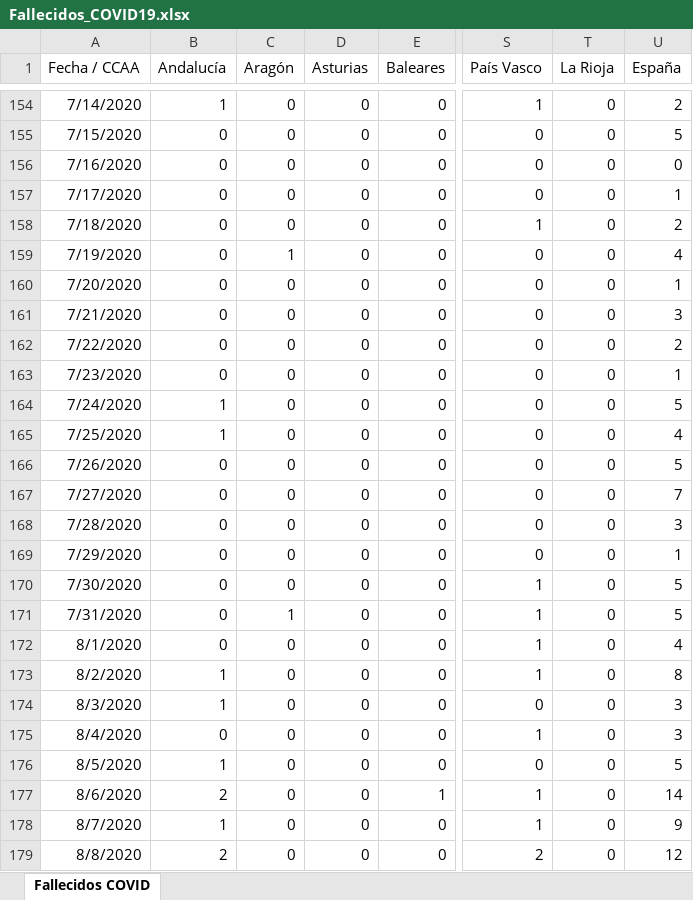
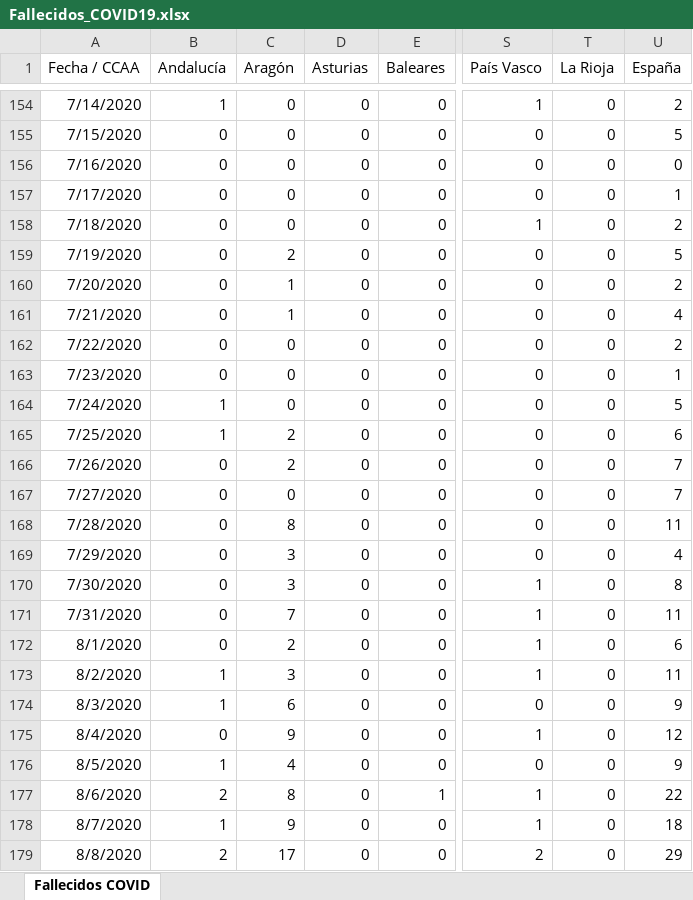
Before and after one commit to svavassori/covid-19-spain, an Excel workbook: csv/Fallecidos_COVID19.xlsx, sheet Fallecidos COVID, drawn as a sheet; only a part is shown, gaps mark what is left out; values as stored, in another font and other column widths than the file's, no borders; the diff covers the shown part only; the diff names each change by its address in the sheet, - before the commit and + after, or states it on an @@ line.

```diff
--- a/csv/Fallecidos_COVID19.xlsx (sheet Fallecidos COVID)
+++ b/csv/Fallecidos_COVID19.xlsx (sheet Fallecidos COVID)
-C159 (Aragón): 1
+C159 (Aragón): 2
-U159 (España): 4
+U159 (España): 5
-C160:C161 (Aragón): 0
+C160:C161 (Aragón): 1
-U160 (España): 1
+U160 (España): 2
-U161 (España): 3
+U161 (España): 4
-C165:C166 (Aragón): 0
+C165:C166 (Aragón): 2
-U165 (España): 4
+U165 (España): 6
-U166 (España): 5
+U166 (España): 7
-C168 (Aragón): 0
+C168 (Aragón): 8
-U168 (España): 3
+U168 (España): 11
-C169:C170 (Aragón): 0
+C169:C170 (Aragón): 3
-U169 (España): 1
+U169 (España): 4
-U170 (España): 5
+U170 (España): 8
-C171 (Aragón): 1
+C171 (Aragón): 7
-U171 (España): 5
+U171 (España): 11
-C172 (Aragón): 0
+C172 (Aragón): 2
-U172 (España): 4
+U172 (España): 6
-C173 (Aragón): 0
+C173 (Aragón): 3
-U173 (España): 8
+U173 (España): 11
-C174 (Aragón): 0
+C174 (Aragón): 6
-U174 (España): 3
+U174 (España): 9
-C175 (Aragón): 0
+C175 (Aragón): 9
-U175 (España): 3
+U175 (España): 12
-C176 (Aragón): 0
+C176 (Aragón): 4
-U176 (España): 5
+U176 (España): 9
-C177 (Aragón): 0
+C177 (Aragón): 8
-U177 (España): 14
+U177 (España): 22
-C178 (Aragón): 0
+C178 (Aragón): 9
-U178 (España): 9
+U178 (España): 18
-C179 (Aragón): 0
+C179 (Aragón): 17
-U179 (España): 12
+U179 (España): 29
```
Also changed, not shown: 1 added row and 166 edited cells elsewhere in this sheet, 2 other files.
